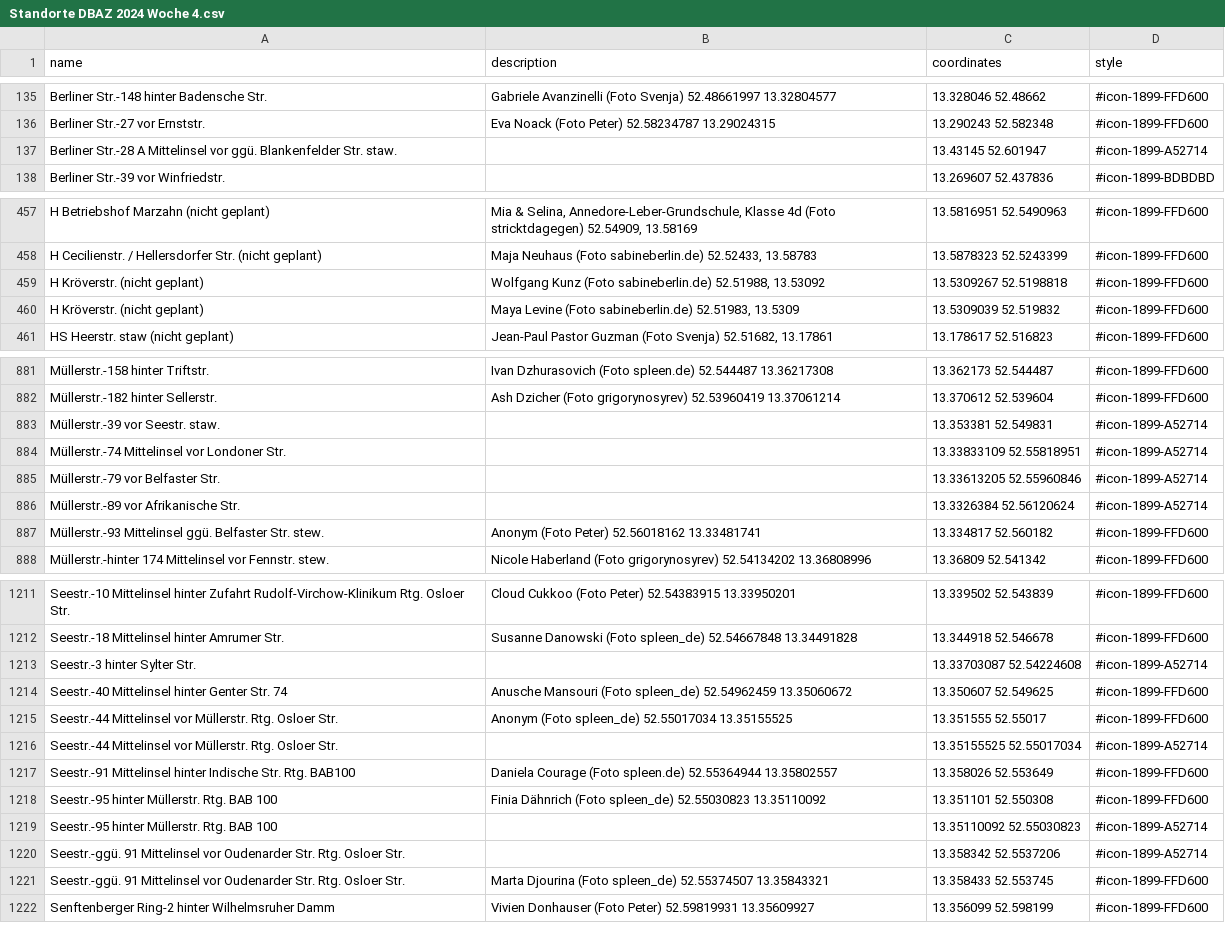
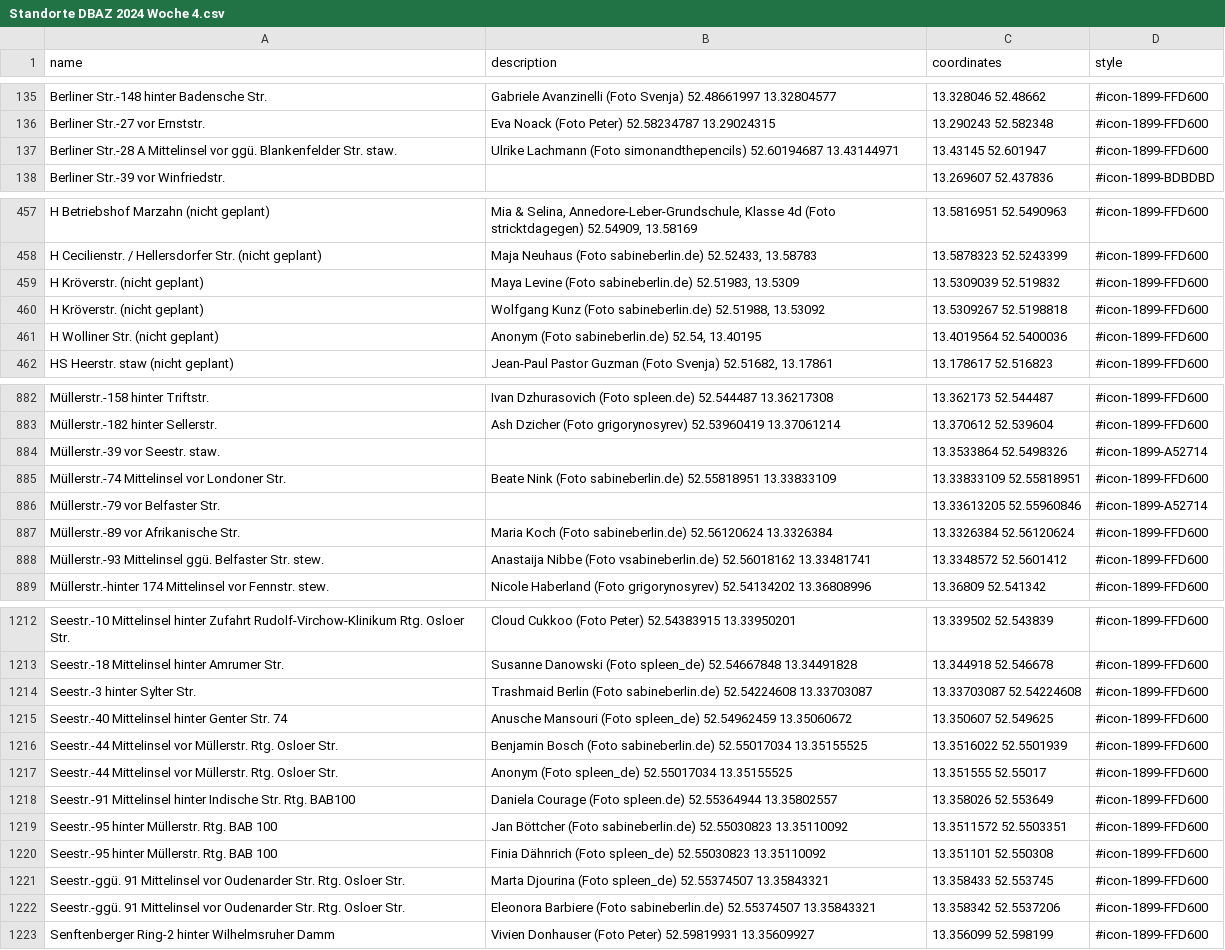
Before and after one commit to nosyrev/dubistamzug, a CSV file: Standorte DBAZ 2024 Woche 4.csv, drawn as a sheet; only a part is shown, gaps mark what is left out; the diff covers the shown part only.

```diff
--- a/Standorte DBAZ 2024 Woche 4.csv
+++ b/Standorte DBAZ 2024 Woche 4.csv
@@ -136,3 +136,3 @@ Berliner Str.-148 hinter Badensche Str.,Gabriele Avanzinelli (Foto Svenja) 52.48
 Berliner Str.-27 vor Ernststr.,Eva Noack (Foto Peter) 52.58234787 13.29024315,13.290243 52.582348,#icon-1899-FFD600
-Berliner Str.-28 A Mittelinsel vor ggü. Blankenfelder Str. staw.,,13.43145 52.601947,#icon-1899-A52714
+Berliner Str.-28 A Mittelinsel vor ggü. Blankenfelder Str. staw.,Ulrike Lachmann (Foto simonandthepencils) 52.60194687 13.43144971,13.43145 52.601947,#icon-1899-FFD600
 Berliner Str.-39 vor Winfriedstr.,,13.269607 52.437836,#icon-1899-BDBDBD
@@ -458,4 +458,5 @@ H Betriebshof Marzahn (nicht geplant),"Mia & Selina, Annedore-Leber-Grundschule,
 H Cecilienstr. / Hellersdorfer Str. (nicht geplant),"Maja Neuhaus (Foto sabineberlin.de) 52.52433, 13.58783",13.5878323 52.5243399,#icon-1899-FFD600
+H Kröverstr. (nicht geplant),"Maya Levine (Foto sabineberlin.de) 52.51983, 13.5309",13.5309039 52.519832,#icon-1899-FFD600
 H Kröverstr. (nicht geplant),"Wolfgang Kunz (Foto sabineberlin.de) 52.51988, 13.53092",13.5309267 52.5198818,#icon-1899-FFD600
-H Kröverstr. (nicht geplant),"Maya Levine (Foto sabineberlin.de) 52.51983, 13.5309",13.5309039 52.519832,#icon-1899-FFD600
+H Wolliner Str. (nicht geplant),"Anonym (Foto sabineberlin.de) 52.54, 13.40195",13.4019564 52.5400036,#icon-1899-FFD600
 HS Heerstr. staw (nicht geplant),"Jean-Paul Pastor Guzman (Foto Svenja) 52.51682, 13.17861",13.178617 52.516823,#icon-1899-FFD600
@@ -882,7 +883,7 @@ Müllerstr.-158 hinter Triftstr.,Ivan Dzhurasovich (Foto spleen.de) 52.544487 13
 Müllerstr.-182 hinter Sellerstr.,Ash Dzicher (Foto grigorynosyrev) 52.53960419 13.37061214,13.370612 52.539604,#icon-1899-FFD600
-Müllerstr.-39 vor Seestr. staw.,,13.353381 52.549831,#icon-1899-A52714
-Müllerstr.-74 Mittelinsel vor Londoner Str.,,13.33833109 52.55818951,#icon-1899-A52714
+Müllerstr.-39 vor Seestr. staw.,,13.3533864 52.5498326,#icon-1899-A52714
+Müllerstr.-74 Mittelinsel vor Londoner Str.,Beate Nink (Foto sabineberlin.de) 52.55818951 13.33833109,13.33833109 52.55818951,#icon-1899-FFD600
 Müllerstr.-79 vor Belfaster Str.,,13.33613205 52.55960846,#icon-1899-A52714
-Müllerstr.-89 vor Afrikanische Str.,,13.3326384 52.56120624,#icon-1899-A52714
-Müllerstr.-93 Mittelinsel ggü. Belfaster Str. stew.,Anonym (Foto Peter) 52.56018162 13.33481741,13.334817 52.560182,#icon-1899-FFD600
+Müllerstr.-89 vor Afrikanische Str.,Maria Koch (Foto sabineberlin.de) 52.56120624 13.3326384,13.3326384 52.56120624,#icon-1899-FFD600
+Müllerstr.-93 Mittelinsel ggü. Belfaster Str. stew.,Anastaija Nibbe (Foto vsabineberlin.de) 52.56018162 13.33481741,13.3348572 52.5601412,#icon-1899-FFD600
 Müllerstr.-hinter 174 Mittelinsel vor Fennstr. stew.,Nicole Haberland (Foto grigorynosyrev) 52.54134202 13.36808996,13.36809 52.541342,#icon-1899-FFD600
@@ -1212,11 +1213,11 @@ Seestr.-10 Mittelinsel hinter Zufahrt Rudolf-Virchow-Klinikum Rtg. Osloer Str.,C
 Seestr.-18 Mittelinsel hinter Amrumer Str.,Susanne Danowski (Foto spleen_de) 52.54667848 13.34491828,13.344918 52.546678,#icon-1899-FFD600
-Seestr.-3 hinter Sylter Str.,,13.33703087 52.54224608,#icon-1899-A52714
+Seestr.-3 hinter Sylter Str.,Trashmaid Berlin (Foto sabineberlin.de) 52.54224608 13.33703087,13.33703087 52.54224608,#icon-1899-FFD600
 Seestr.-40 Mittelinsel hinter Genter Str. 74,Anusche Mansouri (Foto spleen_de) 52.54962459 13.35060672,13.350607 52.549625,#icon-1899-FFD600
+Seestr.-44 Mittelinsel vor Müllerstr. Rtg. Osloer Str.,Benjamin Bosch (Foto sabineberlin.de) 52.55017034 13.35155525,13.3516022 52.5501939,#icon-1899-FFD600
 Seestr.-44 Mittelinsel vor Müllerstr. Rtg. Osloer Str.,Anonym (Foto spleen_de) 52.55017034 13.35155525,13.351555 52.55017,#icon-1899-FFD600
-Seestr.-44 Mittelinsel vor Müllerstr. Rtg. Osloer Str.,,13.35155525 52.55017034,#icon-1899-A52714
 Seestr.-91 Mittelinsel hinter Indische Str. Rtg. BAB100,Daniela Courage (Foto spleen.de) 52.55364944 13.35802557,13.358026 52.553649,#icon-1899-FFD600
+Seestr.-95 hinter Müllerstr. Rtg. BAB 100,Jan Böttcher (Foto sabineberlin.de) 52.55030823 13.35110092,13.3511572 52.5503351,#icon-1899-FFD600
 Seestr.-95 hinter Müllerstr. Rtg. BAB 100,Finia Dähnrich (Foto spleen_de) 52.55030823 13.35110092,13.351101 52.550308,#icon-1899-FFD600
-Seestr.-95 hinter Müllerstr. Rtg. BAB 100,,13.35110092 52.55030823,#icon-1899-A52714
-Seestr.-ggü. 91 Mittelinsel vor Oudenarder Str. Rtg. Osloer Str.,,13.358342 52.5537206,#icon-1899-A52714
 Seestr.-ggü. 91 Mittelinsel vor Oudenarder Str. Rtg. Osloer Str.,Marta Djourina (Foto spleen_de) 52.55374507 13.35843321,13.358433 52.553745,#icon-1899-FFD600
+Seestr.-ggü. 91 Mittelinsel vor Oudenarder Str. Rtg. Osloer Str.,Eleonora Barbiere (Foto sabineberlin.de) 52.55374507 13.35843321,13.358342 52.5537206,#icon-1899-FFD600
 Senftenberger Ring-2 hinter Wilhelmsruher Damm,Vivien Donhauser (Foto Peter) 52.59819931 13.35609927,13.356099 52.598199,#icon-1899-FFD600
```
Also changed, not shown: 1 added row, 1 removed row, 75 moved rows and 56 edited cells elsewhere in this file, 1 other file.
